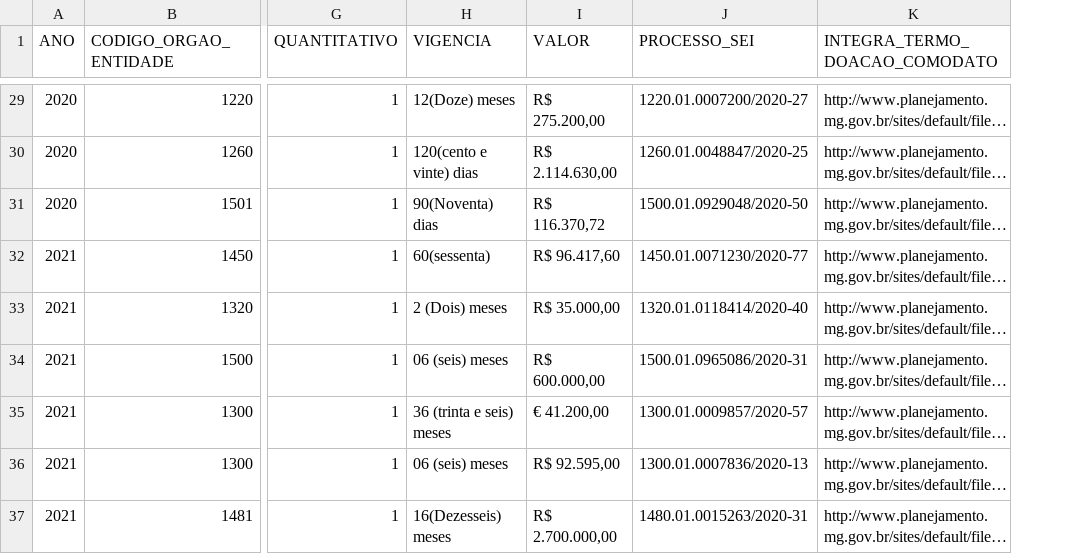
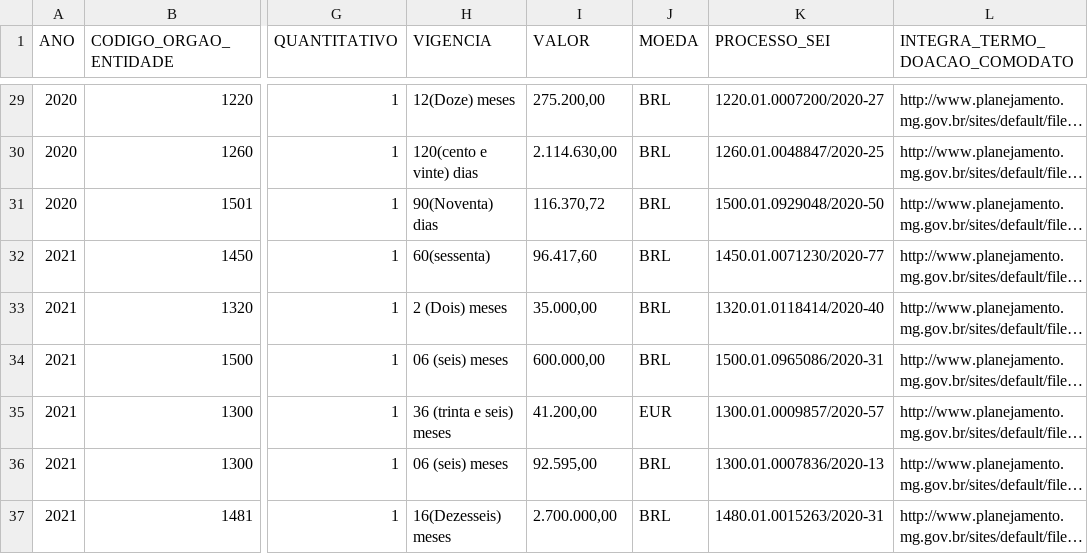
Before and after one commit to dados-mg/doacoes-comodatos-amigo-estado-mg, a CSV file: data/doacoes-comodatos-amigo-estado-mg.csv, drawn as a sheet; only a part is shown, gaps mark what is left out; long unchanged cells end in …; the diff covers the shown part only; the diff names each change by its address in the sheet, - before the commit and + after, or states it on an @@ line.

Commit message:
adiciona arquivo changelog.md, coluna MOEDA e modifica coluna VALOR

```diff
--- a/data/doacoes-comodatos-amigo-estado-mg.csv
+++ b/data/doacoes-comodatos-amigo-estado-mg.csv
+column J (MOEDA), rows 29-37: BRL | BRL | BRL | BRL | BRL | BRL | EUR | BRL | BRL
-I29 (VALOR): R$ 275.200,00
+I29 (VALOR): 275.200,00
-I30 (VALOR): R$ 2.114.630,00
+I30 (VALOR): 2.114.630,00
-I31 (VALOR): R$ 116.370,72
+I31 (VALOR): 116.370,72
-I32 (VALOR): R$ 96.417,60
+I32 (VALOR): 96.417,60
-I33 (VALOR): R$ 35.000,00
+I33 (VALOR): 35.000,00
-I34 (VALOR): R$ 600.000,00
+I34 (VALOR): 600.000,00
-I35 (VALOR): € 41.200,00
+I35 (VALOR): 41.200,00
-I36 (VALOR): R$ 92.595,00
+I36 (VALOR): 92.595,00
-I37 (VALOR): R$ 2.700.000,00
+I37 (VALOR): 2.700.000,00
```
Also changed, not shown: 28 edited cells elsewhere in this file, 2 other files.
